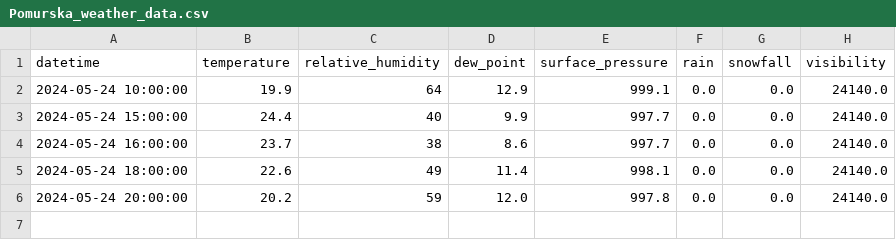
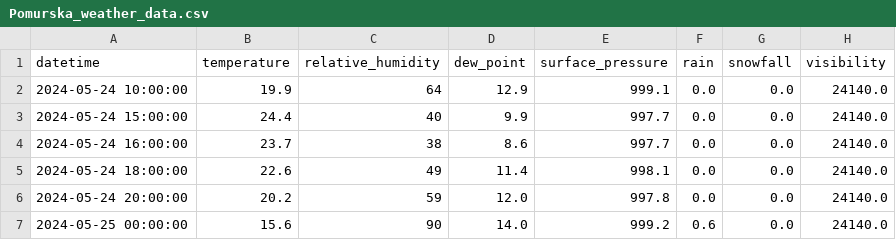
Before and after one commit to ChiefPatrik/trafficPredictions, a CSV file: data/processed/Pomurska_weather_data.csv, drawn as a sheet; the diff names each change by its address in the sheet, - before the commit and + after, or states it on an @@ line.

```diff
--- a/data/processed/Pomurska_weather_data.csv
+++ b/data/processed/Pomurska_weather_data.csv
+row 7: 2024-05-25 00:00:00 | 15.6 | 90 | 14.0 | 999.2 | 0.6 | 0.0 | 24140.0
```
Also changed, not shown: data/processed/Kozina_weather_data.csv, data/processed/Ljubljana_weather_data.csv, 4 other files.
